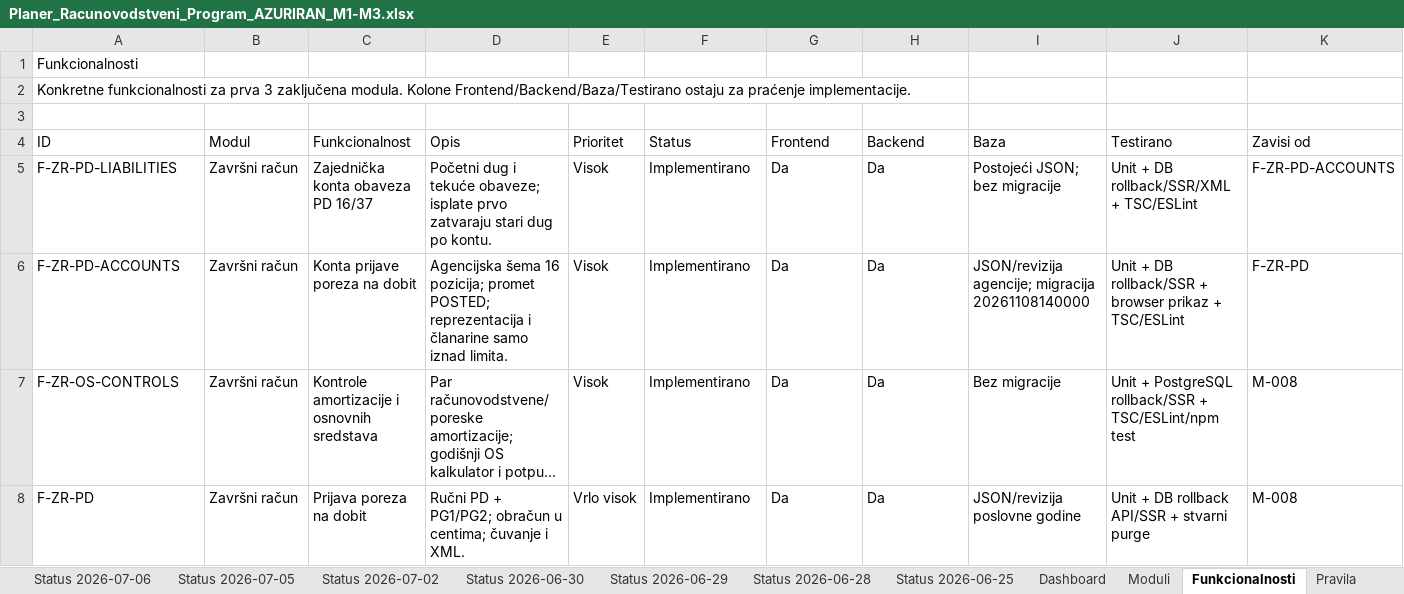
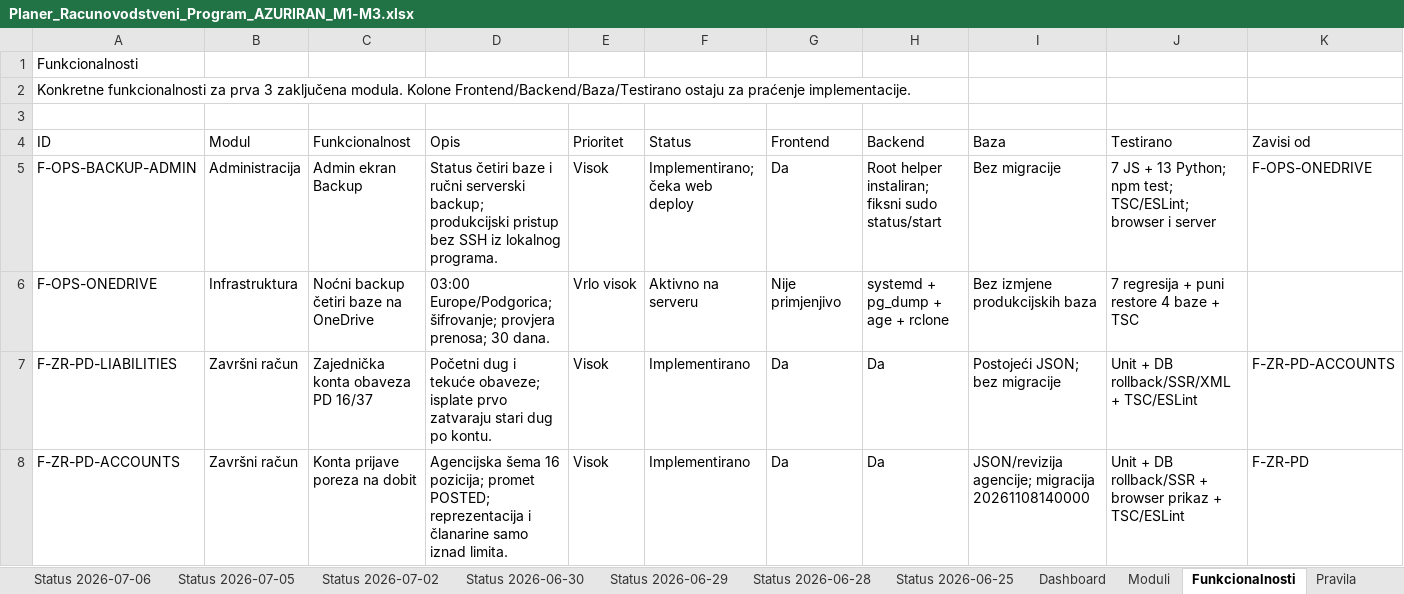
Before and after one commit to zeljkobar/knjigovodstvoonline, an Excel workbook: zadaci/Planer_Racunovodstveni_Program_AZURIRAN_M1-M3.xlsx, sheet Funkcionalnosti, drawn as a sheet; only a part is shown; the shorter side is filled out with more unchanged rows; long unchanged cells end in …; values as stored, in another font and other column widths than the file's, no borders; rows hold the shown columns only; the diff names each change by its address in the sheet, - before the commit and + after, or states it on an @@ line.

Commit message:
Add encrypted database backups and admin backup dashboard

```diff
--- a/zadaci/Planer_Racunovodstveni_Program_AZURIRAN_M1-M3.xlsx (sheet Funkcionalnosti)
+++ b/zadaci/Planer_Racunovodstveni_Program_AZURIRAN_M1-M3.xlsx (sheet Funkcionalnosti)
+row 5: F-OPS-BACKUP-ADMIN | Administracija | Admin ekran Backup | Status četiri baze i ručni serverski backup; produkcijski pristup bez SSH iz lokalnog programa. | Visok | Implementirano; čeka web deploy | Da | Root helper instaliran; fiksni sudo status/start | Bez migracije | 7 JS + 13 Python; npm test; TSC/ESLint; browser i server | F-OPS-ONEDRIVE
+row 6: F-OPS-ONEDRIVE | Infrastruktura | Noćni backup četiri baze na OneDrive | 03:00 Europe/Podgorica; šifrovanje; provjera prenosa; 30 dana. | Vrlo visok | Aktivno na serveru | Nije primjenjivo | systemd + pg_dump + age + rclone | Bez izmjene produkcijskih baza | 7 regresija + puni restore 4 baze + TSC
```
Also changed, not shown: 24 other files.
